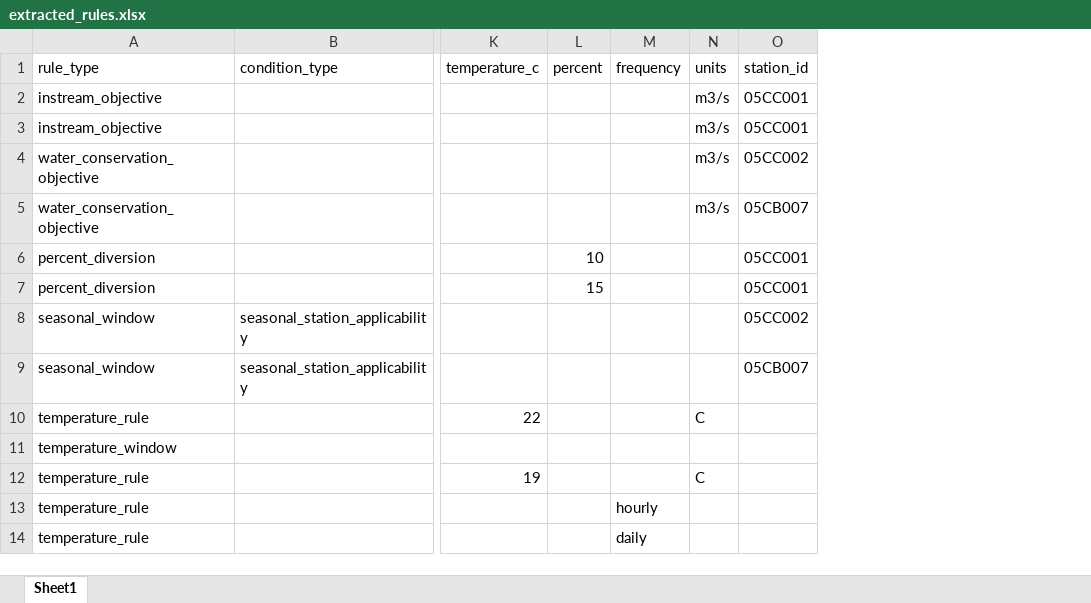
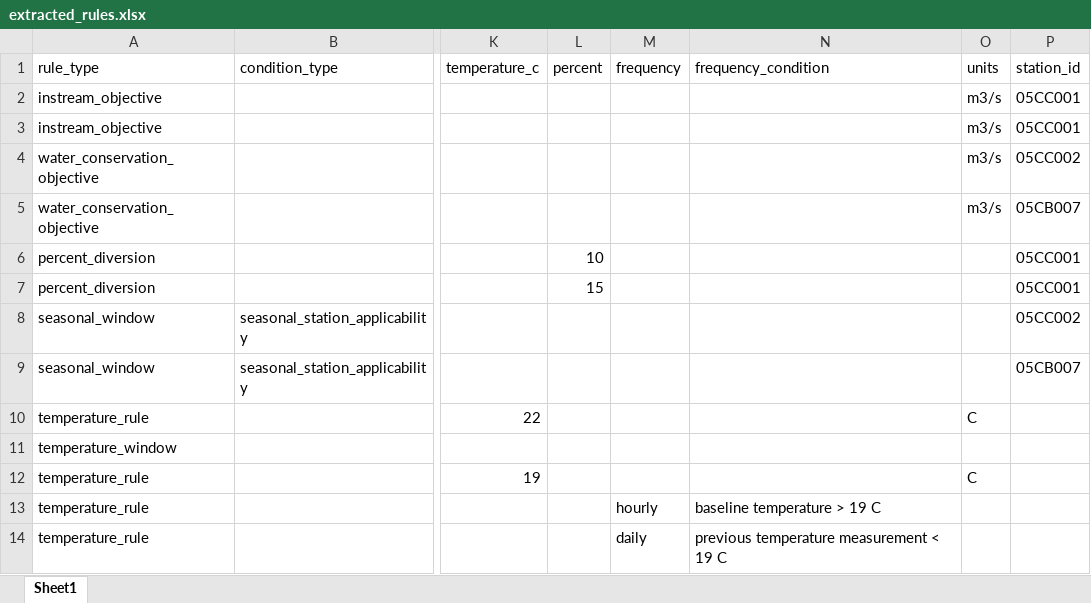
Before and after one commit to Lynzerne/Capstone-Dashboard, an Excel workbook: data/outputs/extracted_rules.xlsx, sheet Sheet1, drawn as a sheet; only a part is shown, gaps mark what is left out; values as stored, in another font and other column widths than the file's, no borders; the diff names each change by its address in the sheet, - before the commit and + after, or states it on an @@ line.

```diff
--- a/data/outputs/extracted_rules.xlsx (sheet Sheet1)
+++ b/data/outputs/extracted_rules.xlsx (sheet Sheet1)
+column N (frequency_condition), rows 13-14: baseline temperature > 19 C | previous temperature measurement < 19 C
```
